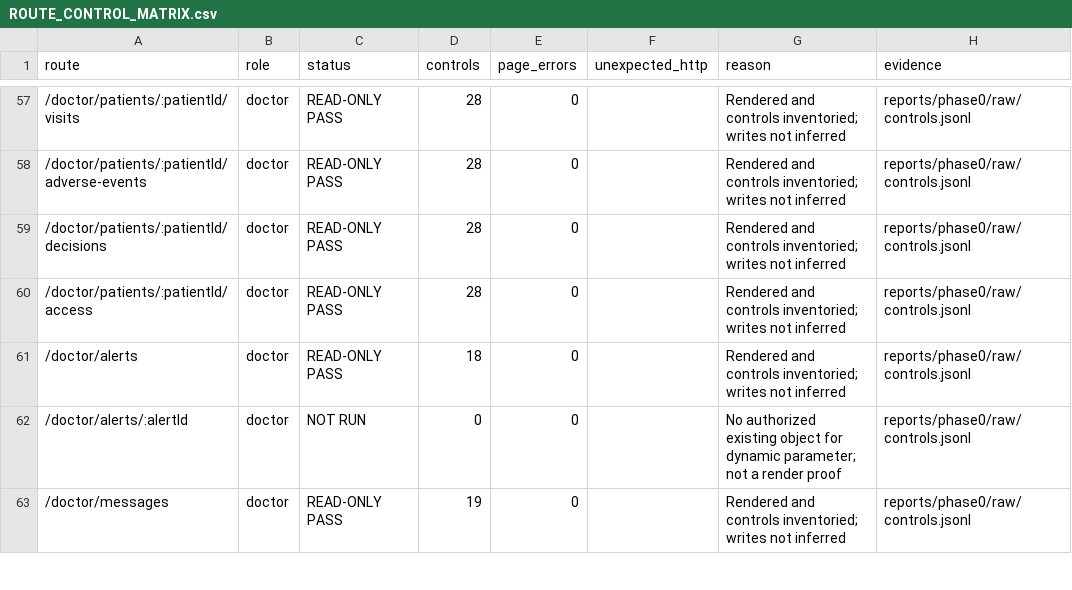
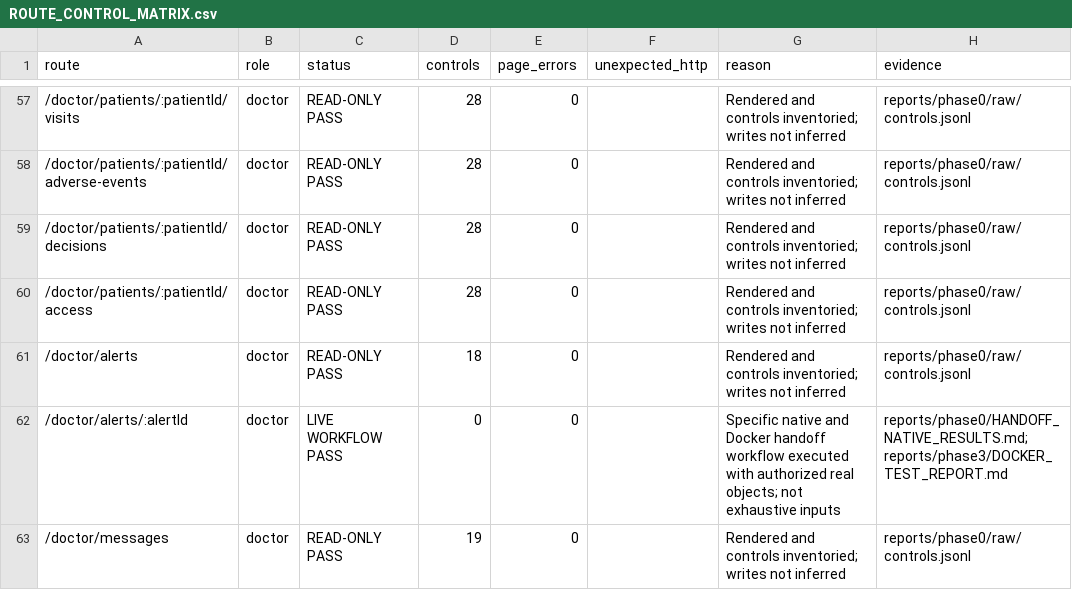
Before and after one commit to antimark/clinical-compass-buggyn12, a CSV file: reports/phase0/ROUTE_CONTROL_MATRIX.csv, drawn as a sheet; only a part is shown, gaps mark what is left out; the diff covers the shown part only.

Commit message:
Stage C: prove Linux Docker Qwen, privacy, uploads and durable jury parity

```diff
--- a/reports/phase0/ROUTE_CONTROL_MATRIX.csv
+++ b/reports/phase0/ROUTE_CONTROL_MATRIX.csv
@@ -61,3 +61,3 @@ route,role,status,controls,page_errors,unexpected_http,reason,evidence
 /doctor/alerts,doctor,READ-ONLY PASS,18,0,,Rendered and controls inventoried; writes not inferred,reports/phase0/raw/controls.jsonl
-/doctor/alerts/:alertId,doctor,NOT RUN,0,0,,No authorized existing object for dynamic parameter; not a render proof,reports/phase0/raw/controls.jsonl
+/doctor/alerts/:alertId,doctor,LIVE WORKFLOW PASS,0,0,,Specific native and Docker handoff workflow executed with authorized real objects; not exhaustive inputs,reports/phase0/HANDOFF_NATIVE_RESULTS.md; reports/phase3/DOCKER_TEST_REPORT.md
 /doctor/messages,doctor,READ-ONLY PASS,19,0,,Rendered and controls inventoried; writes not inferred,reports/phase0/raw/controls.jsonl
```
Also changed, not shown: 21 edited cells elsewhere in this file, 23 other files.
